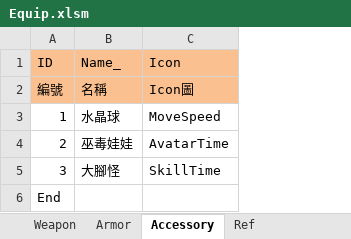
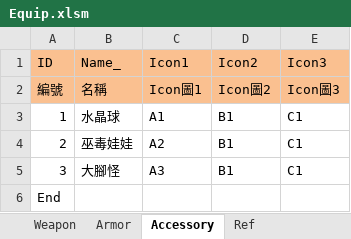
Before and after one commit to scozirge/30sHero, an Excel workbook: 30SecHero/Designer/Equip.xlsm, sheet Accessory, drawn as a sheet; values as stored, in another font and other column widths than the file's, no borders; removed rows and columns are numbered as before the commit, all else as after; the diff names each change by its address in the sheet, - before the commit and + after, or states it on an @@ line.

```diff
--- a/30SecHero/Designer/Equip.xlsm (sheet Accessory)
+++ b/30SecHero/Designer/Equip.xlsm (sheet Accessory)
-column C (Icon), rows 2-5: Icon圖 | MoveSpeed | AvatarTime | SkillTime
+column C (Icon1), rows 2-5: Icon圖1 | A1 | A2 | A3
+column D (Icon2), rows 2-5: Icon圖2 | B1 | B1 | B1
+column E (Icon3), rows 2-5: Icon圖3 | C1 | C1 | C1
```
Also changed, not shown: sheet Weapon, sheet Armor, 34 other files.
